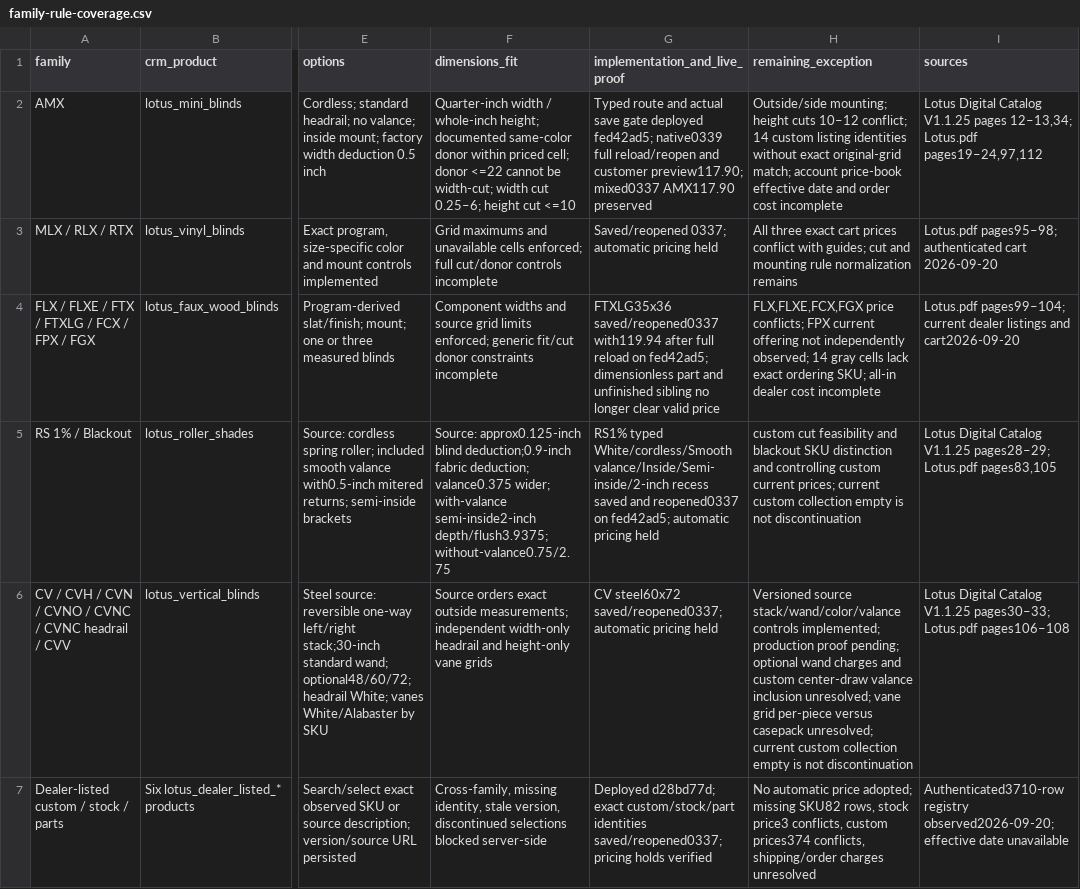
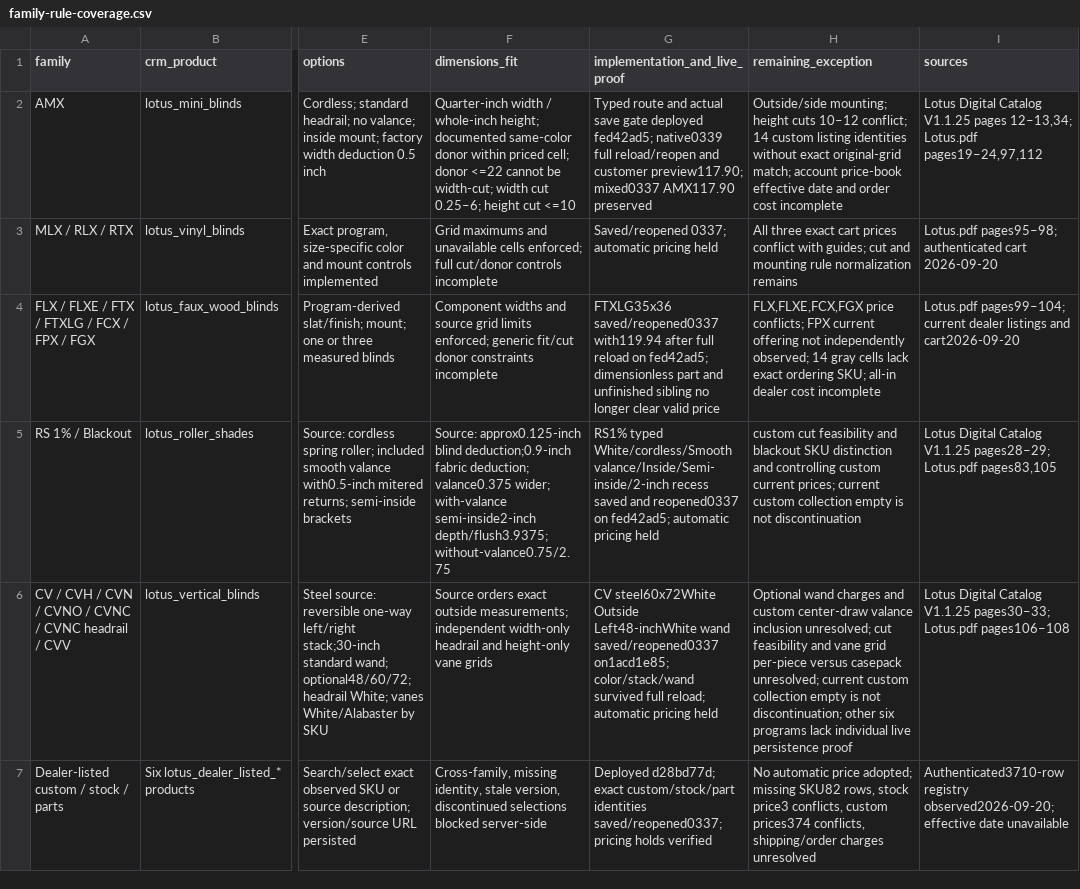
Before and after one commit to 805shutters/805Shutters.com, a CSV file: docs/quote-v2/lotus-audit-20260920/family-rule-coverage.csv, drawn as a sheet; only a part is shown, gaps mark what is left out; the diff names each change by its address in the sheet, - before the commit and + after, or states it on an @@ line.

```diff
--- a/docs/quote-v2/lotus-audit-20260920/family-rule-coverage.csv
+++ b/docs/quote-v2/lotus-audit-20260920/family-rule-coverage.csv
-G6 (implementation_and_live_proof): CV steel60x72 saved/reopened0337; automatic pricing…
+G6 (implementation_and_live_proof): CV steel60x72White Outside Left48-inchWhite wand saved/reopened0337 on1acd1e85; color/stack/wand survived full reload; automatic pricing…
-H6 (remaining_exception): Versioned source stack/wand/color/valance controls implemented; production proof pending; optional wand charges and custom center-draw valance inclusion unresolved; vane grid per-piece versus casepack unresolved; current custom collection empty is not discontinuation
+H6 (remaining_exception): Optional wand charges and custom center-draw valance inclusion unresolved; cut feasibility and vane grid per-piece versus casepack unresolved; current custom collection empty is not discontinuation; other six programs lack individual live persistence proof
```
Also changed, not shown: docs/quote-v2/lotus-audit-20260920/production-configuration-ledger.csv, 2 other files.
